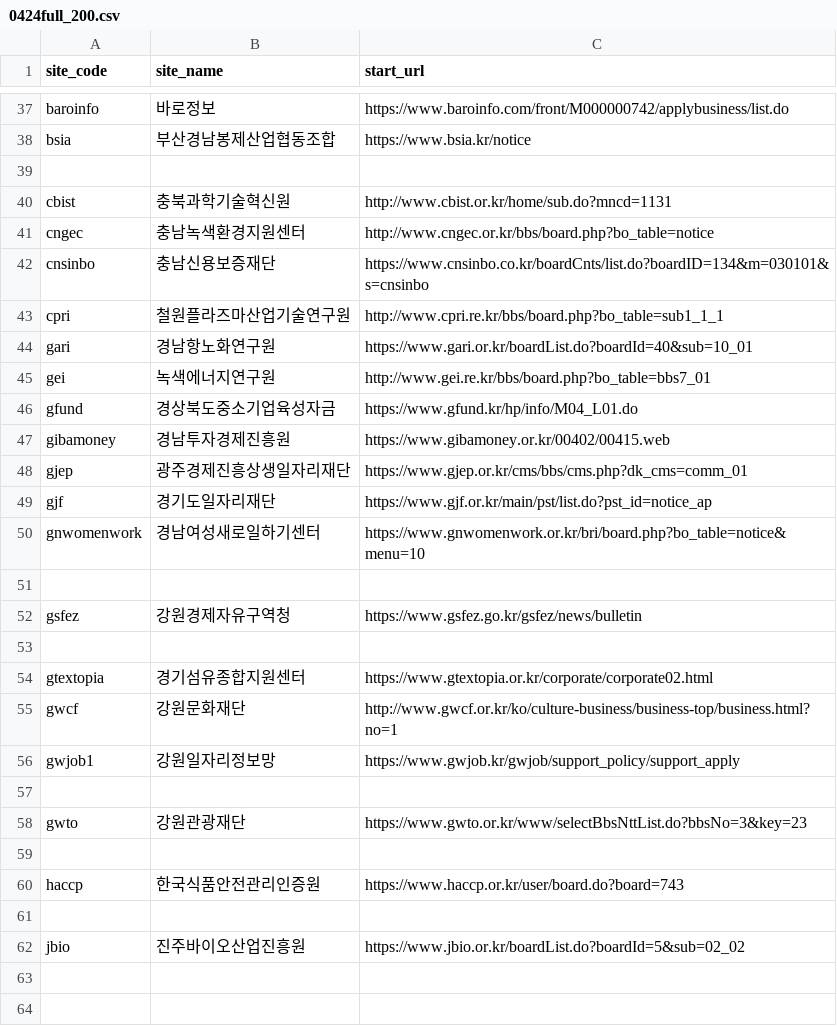
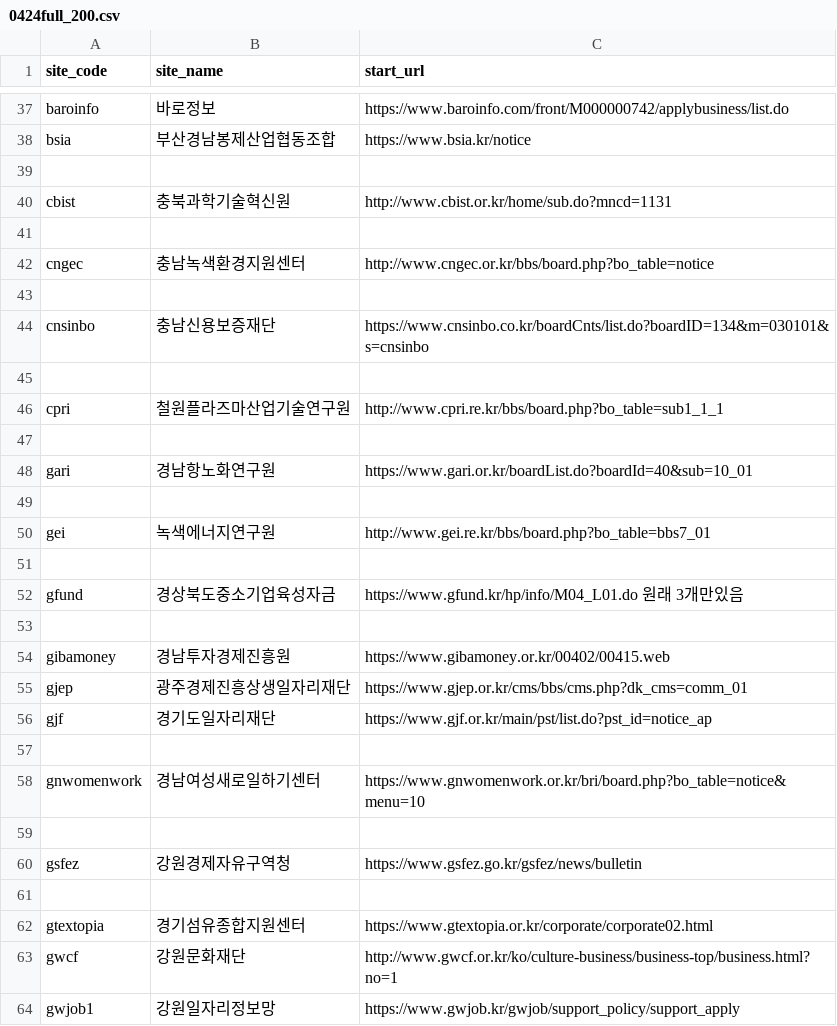
Before and after one commit to baltop/bizsup2, a CSV file: 0424full_200.csv, drawn as a sheet; only a part is shown, gaps mark what is left out; the shorter side is filled out with more unchanged rows.

```diff
--- a/0424full_200.csv
+++ b/0424full_200.csv
@@ -40,8 +40,15 @@ bsia,부산경남봉제산업협동조합,https://www.bsia.kr/notice
 cbist,충북과학기술혁신원,http://www.cbist.or.kr/home/sub.do?mncd=1131
+
 cngec,충남녹색환경지원센터,http://www.cngec.or.kr/bbs/board.php?bo_table=notice
+
 cnsinbo,충남신용보증재단,https://www.cnsinbo.co.kr/boardCnts/list.do?boardID=134&m=030101&s=cnsinbo
+
 cpri,철원플라즈마산업기술연구원,http://www.cpri.re.kr/bbs/board.php?bo_table=sub1_1_1
+
 gari,경남항노화연구원,https://www.gari.or.kr/boardList.do?boardId=40&sub=10_01
+
 gei,녹색에너지연구원,http://www.gei.re.kr/bbs/board.php?bo_table=bbs7_01
-gfund,경상북도중소기업육성자금,https://www.gfund.kr/hp/info/M04_L01.do
+
+gfund,경상북도중소기업육성자금,https://www.gfund.kr/hp/info/M04_L01.do    원래 3개만있음
+
 gibamoney,경남투자경제진흥원,https://www.gibamoney.or.kr/00402/00415.web
@@ -49,2 +56,3 @@ gjep,광주경제진흥상생일자리재단,https://www.gjep.or.kr/cms/bbs/cms.
 gjf,경기도일자리재단,https://www.gjf.or.kr/main/pst/list.do?pst_id=notice_ap
+
 gnwomenwork,경남여성새로일하기센터,https://www.gnwomenwork.or.kr/bri/board.php?bo_table=notice&menu=10
```
Also changed, not shown: 26 other files.
